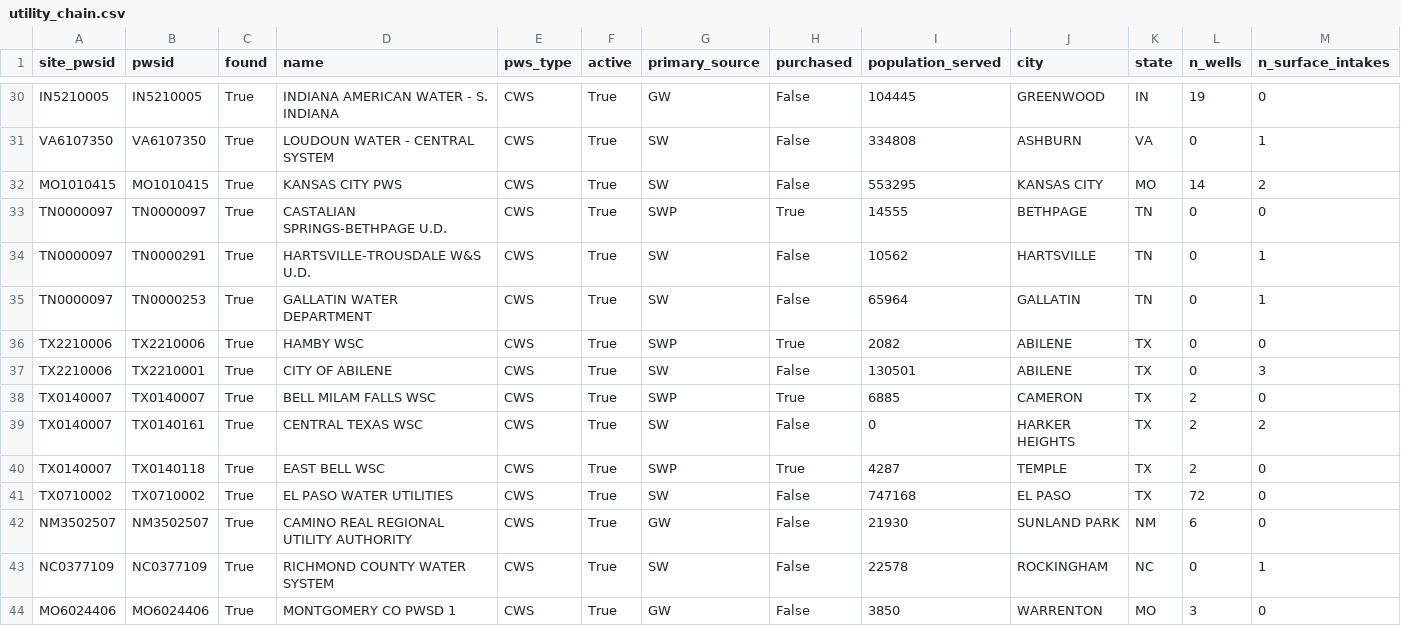
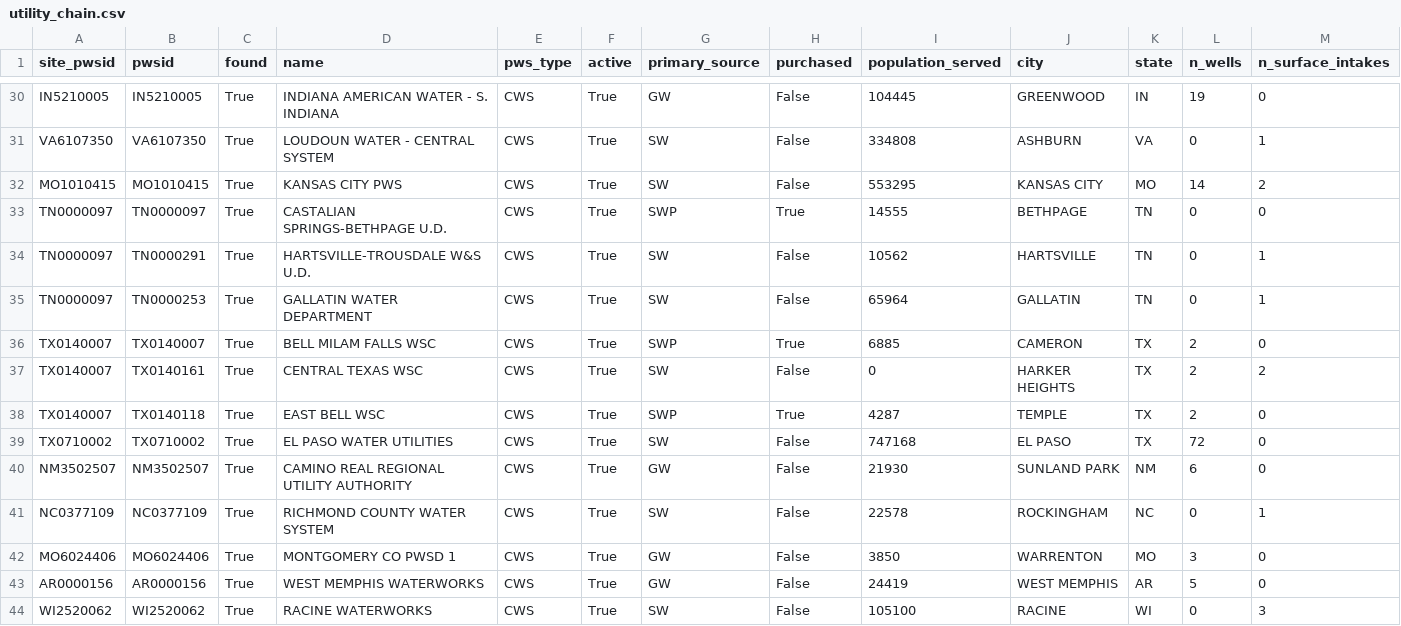
Before and after one commit to acho5750/NASA_Deserto, a CSV file: data/water/utility_chain.csv, drawn as a sheet; only a part is shown, gaps mark what is left out; the shorter side is filled out with more unchanged rows; rows hold the shown columns only; the diff names each change by its address in the sheet, - before the commit and + after, or states it on an @@ line.

```diff
--- a/data/water/utility_chain.csv
+++ b/data/water/utility_chain.csv
-row 36: TX2210006 | TX2210006 | True | HAMBY WSC | CWS | True | SWP | True | 2082 | ABILENE | TX | 0 | 0
-row 37: TX2210006 | TX2210001 | True | CITY OF ABILENE | CWS | True | SW | False | 130501 | ABILENE | TX | 0 | 3
```
Also changed, not shown: data/locations/announced_locations.csv, data/proximity/site_proximity.csv, 9 other files.
